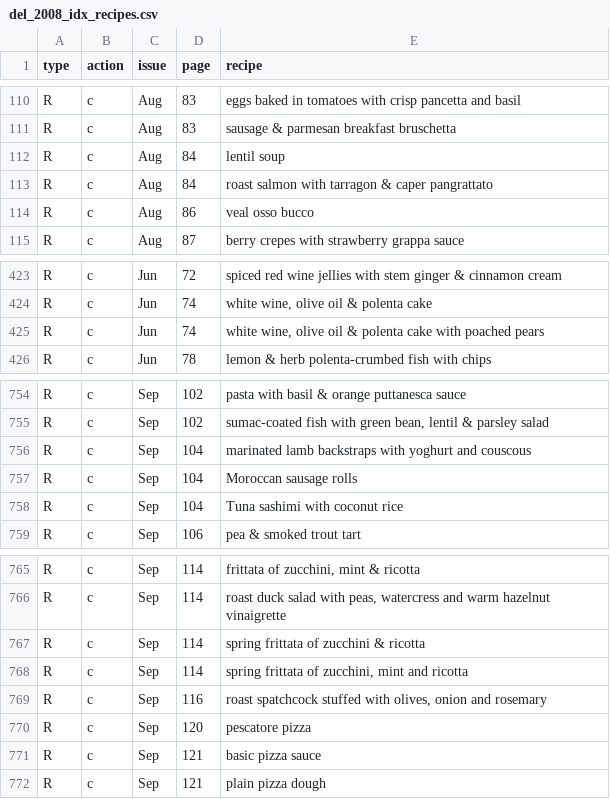
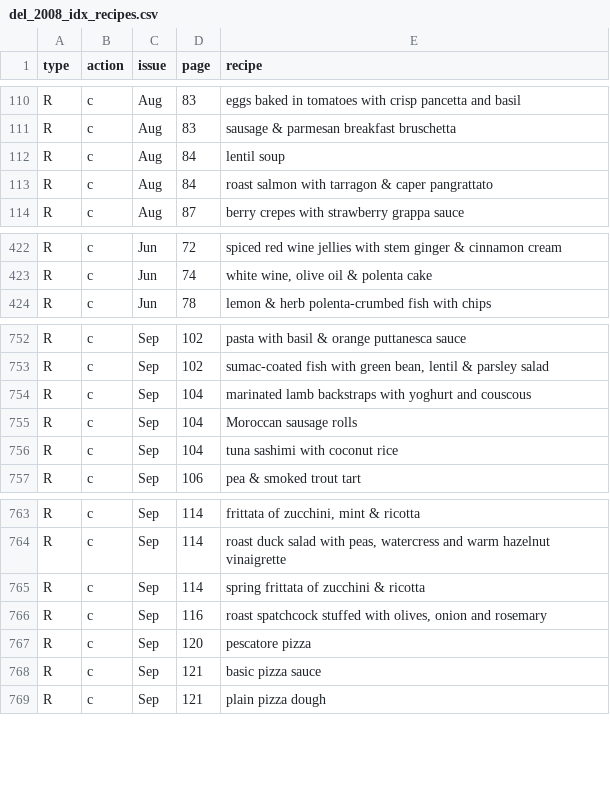
Before and after one commit to roybleas/recipeindex, a CSV file: db/seeds/dbloadfiles/del_2008_idx_recipes.csv, drawn as a sheet; only a part is shown, gaps mark what is left out.

```diff
--- a/db/seeds/dbloadfiles/del_2008_idx_recipes.csv
+++ b/db/seeds/dbloadfiles/del_2008_idx_recipes.csv
@@ -113,3 +113,2 @@ R	c	Aug	84	lentil soup
 R	c	Aug	84	roast salmon with tarragon & caper pangrattato
-R	c	Aug	86	veal osso bucco
 R	c	Aug	87	berry crepes with strawberry grappa sauce
@@ -424,3 +423,2 @@ R	c	Jun	72	spiced red wine jellies with stem ginger & cinnamon cream
 R	c	Jun	74	white wine, olive oil & polenta cake
-R	c	Jun	74	white wine, olive oil & polenta cake with poached pears
 R	c	Jun	78	lemon & herb polenta-crumbed fish with chips
@@ -757,3 +755,3 @@ R	c	Sep	104	marinated lamb backstraps with yoghurt and couscous
 R	c	Sep	104	Moroccan sausage rolls
-R	c	Sep	104	Tuna sashimi with coconut rice
+R	c	Sep	104	tuna sashimi with coconut rice
 R	c	Sep	106	pea & smoked trout tart
@@ -767,3 +765,2 @@ R	c	Sep	114	roast duck salad with peas, watercress and warm hazelnut vinaigrette
 R	c	Sep	114	spring frittata of zucchini & ricotta
-R	c	Sep	114	spring frittata of zucchini, mint and ricotta
 R	c	Sep	116	roast spatchcock stuffed with olives, onion and rosemary
```
Also changed, not shown: db/seeds/dbloadfiles/del_2007_categories.csv, db/seeds/dbloadfiles/del_2008_categories.csv, 50 other files.
